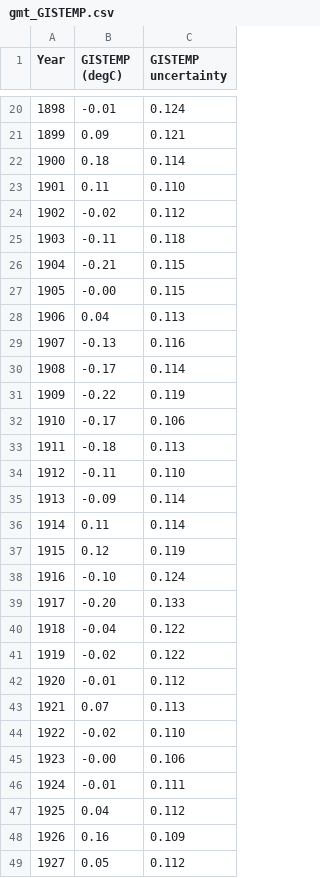
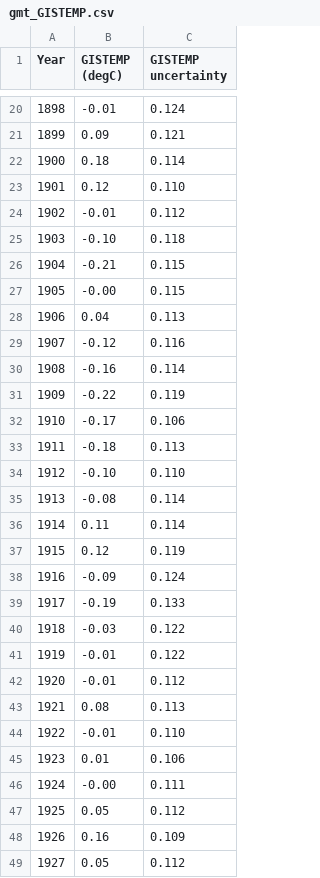
Before and after one commit to brianpm/brianpm.github.io, a CSV file: data/gmt_GISTEMP.csv, drawn as a sheet; only a part is shown, gaps mark what is left out; removed rows and columns are numbered as before the commit, all else as after; the diff covers the shown part only; the diff names each change by its address in the sheet, - before the commit and + after, or states it on an @@ line.

```diff
--- a/data/gmt_GISTEMP.csv
+++ b/data/gmt_GISTEMP.csv
-B23 (GISTEMP (degC)): 0.11
+B23 (GISTEMP (degC)): 0.12
-B24 (GISTEMP (degC)): -0.02
+B24 (GISTEMP (degC)): -0.01
-B25 (GISTEMP (degC)): -0.11
+B25 (GISTEMP (degC)): -0.10
-B29 (GISTEMP (degC)): -0.13
+B29 (GISTEMP (degC)): -0.12
-B30 (GISTEMP (degC)): -0.17
+B30 (GISTEMP (degC)): -0.16
-B34 (GISTEMP (degC)): -0.11
+B34 (GISTEMP (degC)): -0.10
-B35 (GISTEMP (degC)): -0.09
+B35 (GISTEMP (degC)): -0.08
-B38 (GISTEMP (degC)): -0.10
+B38 (GISTEMP (degC)): -0.09
-B39 (GISTEMP (degC)): -0.20
+B39 (GISTEMP (degC)): -0.19
-B40 (GISTEMP (degC)): -0.04
+B40 (GISTEMP (degC)): -0.03
-B41 (GISTEMP (degC)): -0.02
+B41 (GISTEMP (degC)): -0.01
-B43 (GISTEMP (degC)): 0.07
+B43 (GISTEMP (degC)): 0.08
-B44 (GISTEMP (degC)): -0.02
+B44 (GISTEMP (degC)): -0.01
+row 45: 1923 | 0.01 | 0.106
@@ column A (Year) renumbered in row 46 @@
-C46 (GISTEMP uncertainty): 0.106
+C46 (GISTEMP uncertainty): 0.111
-row 46: 1924 | -0.01 | 0.111
-B47 (GISTEMP (degC)): 0.04
+B47 (GISTEMP (degC)): 0.05
```
Also changed, not shown: 1 added row and 18 edited cells elsewhere in this file, data/gmt_BerkeleyEarth.csv, data/gmt_ERA5.csv, 1 other file.
